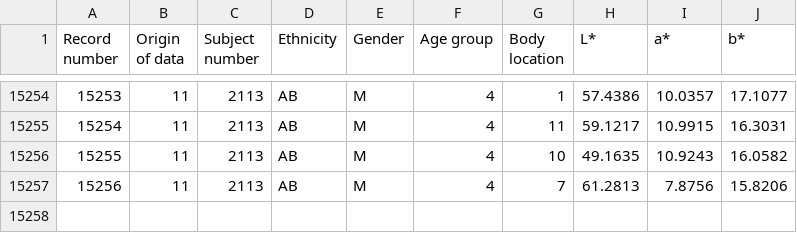
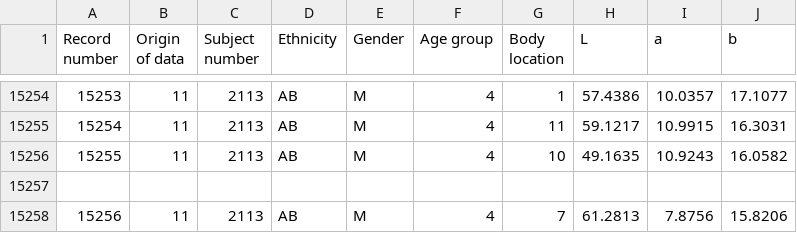
Before and after one commit to lizelive/skintone, a CSV file: ISSA.csv, drawn as a sheet; only a part is shown, gaps mark what is left out; the diff names each change by its address in the sheet, - before the commit and + after, or states it on an @@ line.

```diff
--- a/ISSA.csv
+++ b/ISSA.csv
-H1: L*
+H1: L
-I1: a*
+I1: a
-J1: b*
+J1: b
+row 15257: (empty)
```
